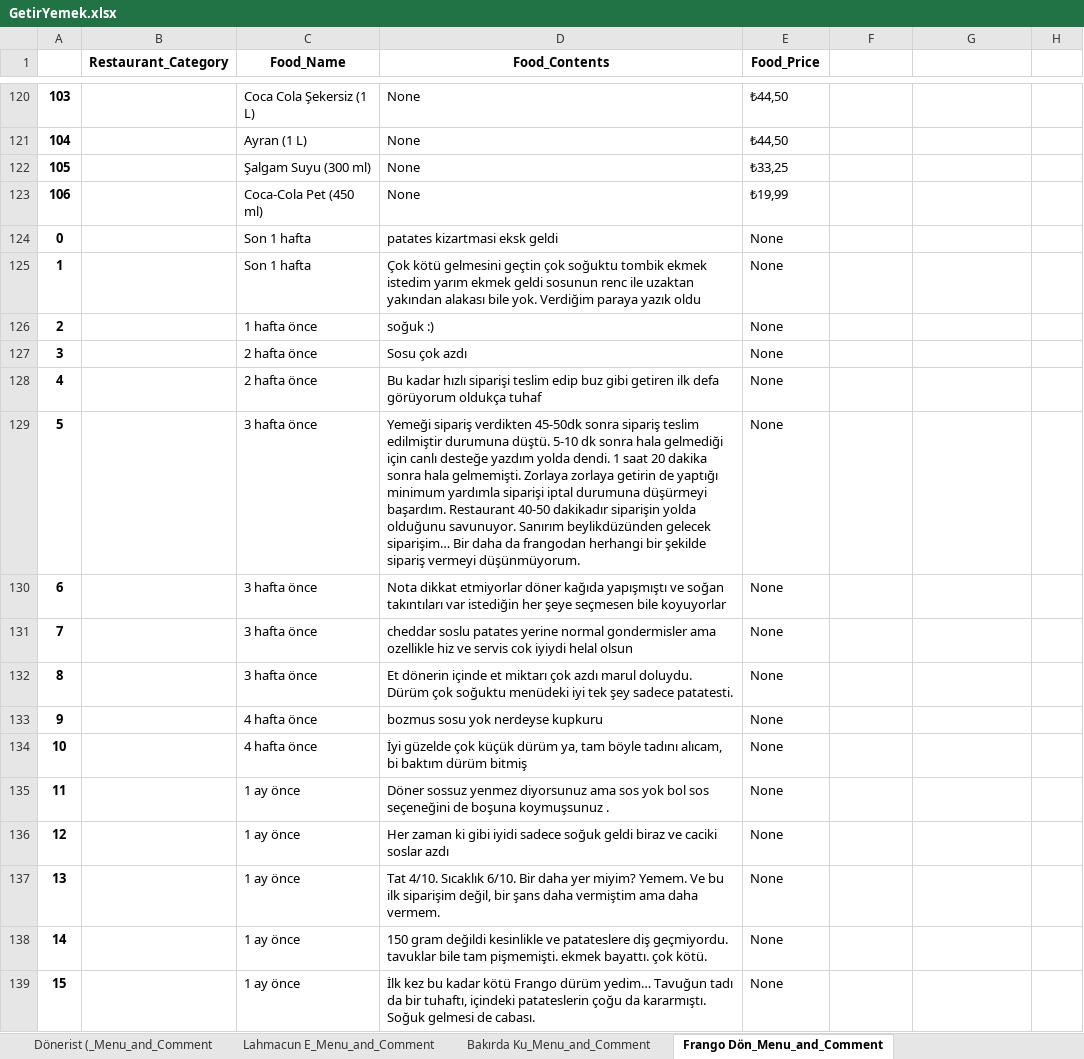
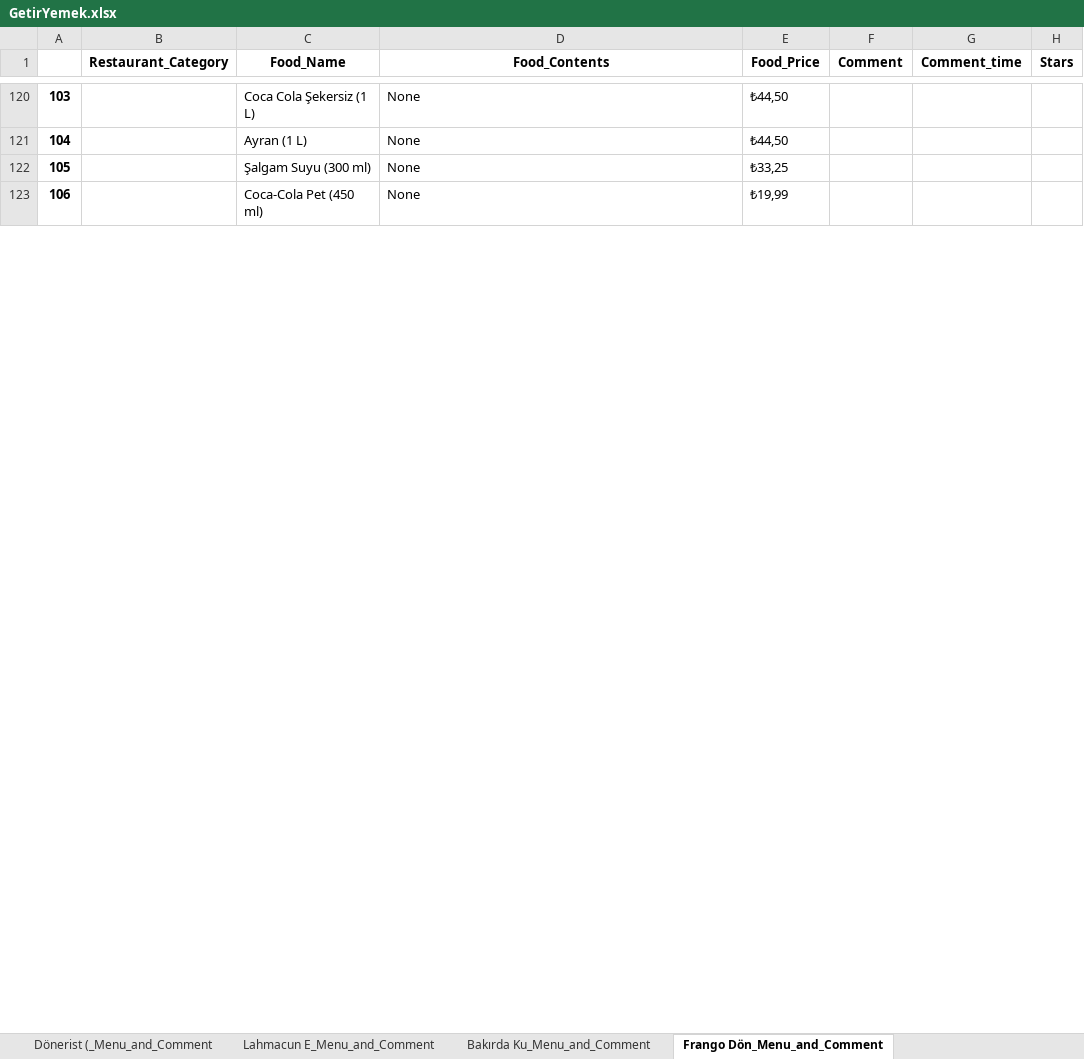
Before and after one commit to oguzhanakk/Scraping-Projects, an Excel workbook: Getiryemek_selenium/GetirYemek.xlsx, sheet Frango Dön_Menu_and_Comment, drawn as a sheet; only a part is shown, gaps mark what is left out; values as stored, in another font and other column widths than the file's, no borders; removed rows and columns are numbered as before the commit, all else as after; the diff covers the shown part only; the diff names each change by its address in the sheet, - before the commit and + after, or states it on an @@ line.

Commit message:
star, comment page change will be added.

```diff
--- a/Getiryemek_selenium/GetirYemek.xlsx (sheet Frango Dön_Menu_and_Comment)
+++ b/Getiryemek_selenium/GetirYemek.xlsx (sheet Frango Dön_Menu_and_Comment)
-F1: (empty)
+F1: Comment
-G1: (empty)
+G1: Comment_time
-H1: (empty)
+H1: Stars
-row 124: 0 |  | Son 1 hafta | patates kizartmasi eksk geldi | None
-row 125: 1 |  | Son 1 hafta | Çok kötü gelmesini geçtin çok soğuktu tombik ekmek istedim yarım ekmek geldi sosunun renc ile uzaktan yakından alakası bile yok. Verdiğim paraya yazık oldu | None
-row 126: 2 |  | 1 hafta önce | soğuk :) | None
-row 127: 3 |  | 2 hafta önce | Sosu çok azdı | None
-row 128: 4 |  | 2 hafta önce | Bu kadar hızlı siparişi teslim edip buz gibi getiren ilk defa görüyorum oldukça tuhaf | None
-row 129: 5 |  | 3 hafta önce | Yemeği sipariş verdikten 45-50dk sonra sipariş teslim edilmiştir durumuna düştü. 5-10 dk sonra hala gelmediği için canlı desteğe yazdım yolda dendi. 1 saat 20 dakika sonra hala gelmemişti. Zorlaya zorlaya getirin de yaptığı minimum yardımla siparişi iptal durumuna düşürmeyi başardım. Restaurant 40-50 dakikadır siparişin yolda olduğunu savunuyor. Sanırım beylikdüzünden gelecek siparişim… Bir daha da frangodan herhangi bir şekilde sipariş vermeyi düşünmüyorum. | None
-row 130: 6 |  | 3 hafta önce | Nota dikkat etmiyorlar döner kağıda yapışmıştı ve soğan takıntıları var istediğin her şeye seçmesen bile koyuyorlar | None
-row 131: 7 |  | 3 hafta önce | cheddar soslu patates yerine normal gondermisler ama ozellikle hiz ve servis cok iyiydi helal olsun | None
-row 132: 8 |  | 3 hafta önce | Et dönerin içinde et miktarı çok azdı marul doluydu. Dürüm çok soğuktu menüdeki iyi tek şey sadece patatesti. | None
-row 133: 9 |  | 4 hafta önce | bozmus sosu yok nerdeyse kupkuru | None
-row 134: 10 |  | 4 hafta önce | İyi güzelde çok küçük dürüm ya, tam böyle tadını alıcam, bi baktım dürüm bitmiş | None
-row 135: 11 |  | 1 ay önce | Döner sossuz yenmez diyorsunuz ama sos yok bol sos seçeneğini de boşuna koymuşsunuz . | None
-row 136: 12 |  | 1 ay önce | Her zaman ki gibi iyidi sadece soğuk geldi biraz ve caciki soslar azdı | None
-row 137: 13 |  | 1 ay önce | Tat 4/10. Sıcaklık 6/10. Bir daha yer miyim? Yemem. Ve bu ilk siparişim değil, bir şans daha vermiştim ama daha vermem. | None
-row 138: 14 |  | 1 ay önce | 150 gram değildi kesinlikle ve patateslere diş geçmiyordu. tavuklar bile tam pişmemişti. ekmek bayattı. çok kötü. | None
-row 139: 15 |  | 1 ay önce | İlk kez bu kadar kötü Frango dürüm yedim… Tavuğun tadı da bir tuhaftı, içindeki patateslerin çoğu da kararmıştı. Soğuk gelmesi de cabası. | None
```
Also changed, not shown: 20 added rows and 4 removed rows elsewhere in this sheet, sheet Cokolada (_Menu_and_Comment, sheet Şehrazat K_Menu_and_Comment, sheet Lahmacun E_Menu_and_Comment, sheet Dönerist (_Menu_and_Comment, sheet Tatlı Kriz_Menu_and_Comment, sheet Annem Zeyt_Menu_and_Comment, 12 more sheets, 1 other file.
